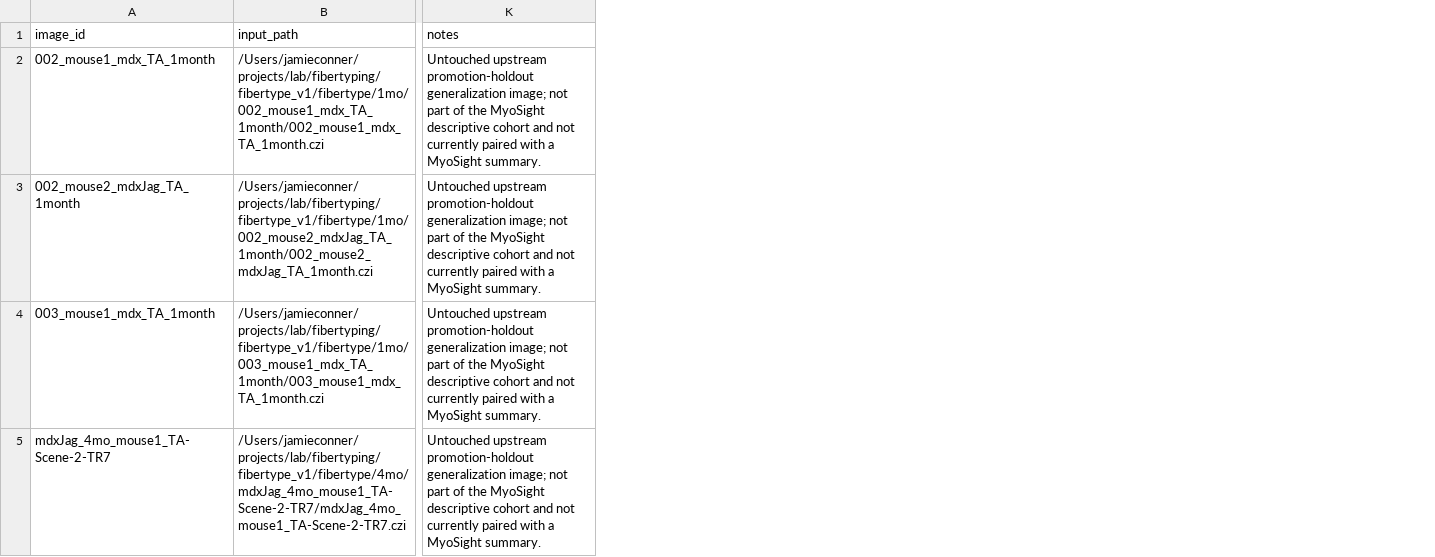
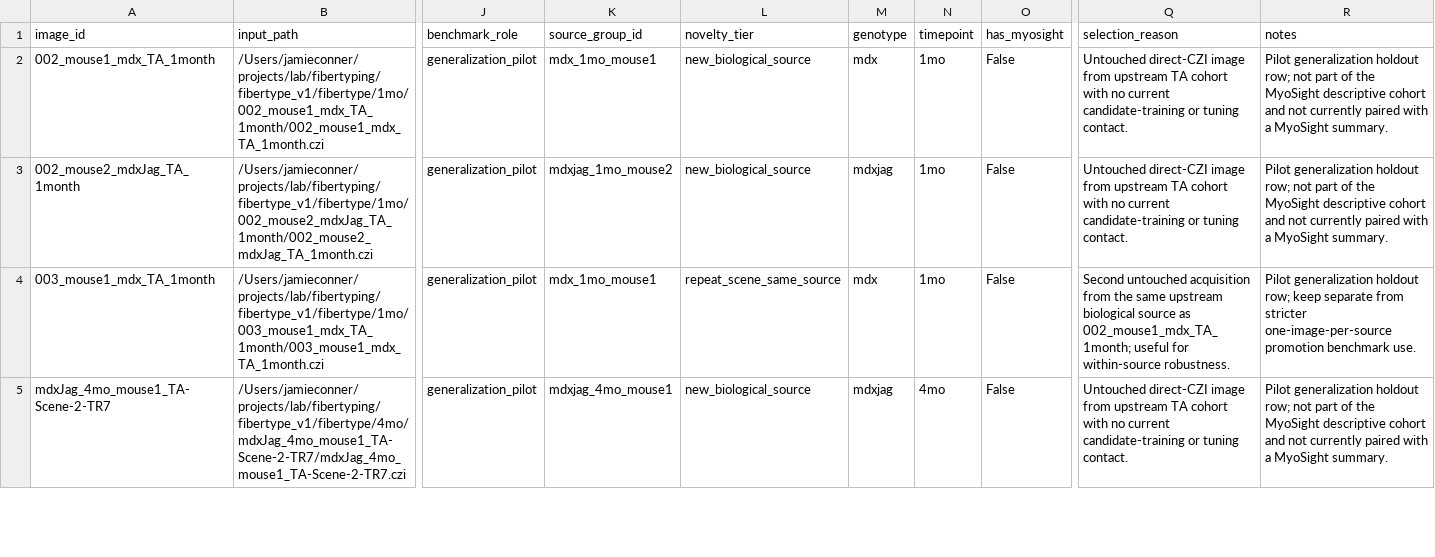
Before and after one commit to jrconner16/fibertypeqc, a CSV file: outputs/validation/promotion_holdout_generalization_manifest.csv, drawn as a sheet; only a part is shown, gaps mark what is left out; addresses are those after the commit; the diff covers the shown part only; the diff names each change by its address in the sheet, - before the commit and + after, or states it on an @@ line.

Commit message:
docs: record generalization pilot holdout state

```diff
--- a/outputs/validation/promotion_holdout_generalization_manifest.csv
+++ b/outputs/validation/promotion_holdout_generalization_manifest.csv
+column J (benchmark_role), rows 2-5: all generalization_pilot
+column K (source_group_id), rows 2-5: mdx_1mo_mouse1 | mdxjag_1mo_mouse2 | mdx_1mo_mouse1 | mdxjag_4mo_mouse1
+column L (novelty_tier), rows 2-5: new_biological_source | new_biological_source | repeat_scene_same_source | new_biological_source
+column M (genotype), rows 2-5: mdx | mdxjag | mdx | mdxjag
+column N (timepoint), rows 2-5: 1mo | 1mo | 1mo | 4mo
+column O (has_myosight), rows 2-5: all False
+column Q (selection_reason), rows 2-5: Untouched direct-CZI image from upstream TA cohort with no current candidate-training or tuning contact. | Untouched direct-CZI image from upstream TA cohort with no current candidate-training or tuning contact. | Second untouched acquisition from the same upstream biological source as 002_mouse1_mdx_TA_1month; useful for within-source robustness. | Untouched direct-CZI image from upstream TA cohort with no current candidate-training or tuning contact.
-R2:R3 (notes): Untouched upstream promotion-holdout generalization image; not part…
+R2:R3 (notes): Pilot generalization holdout row; not part…
-R4 (notes): Untouched upstream promotion-holdout generalization image; not part of the MyoSight descriptive cohort and not currently paired with a MyoSight summary.
+R4 (notes): Pilot generalization holdout row; keep separate from stricter one-image-per-source promotion benchmark use.
-R5 (notes): Untouched upstream promotion-holdout generalization image; not part…
+R5 (notes): Pilot generalization holdout row; not part…
```
Also changed, not shown: 4 edited cells elsewhere in this file, 2 other files.
